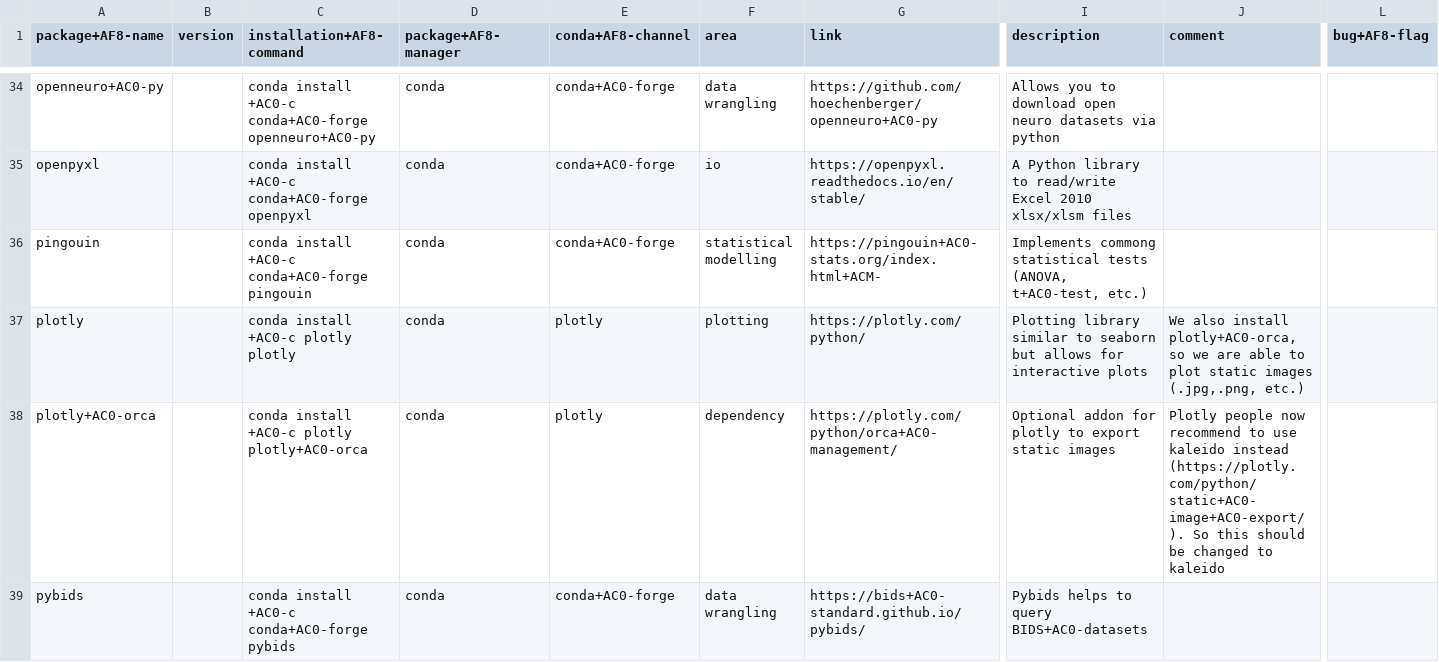
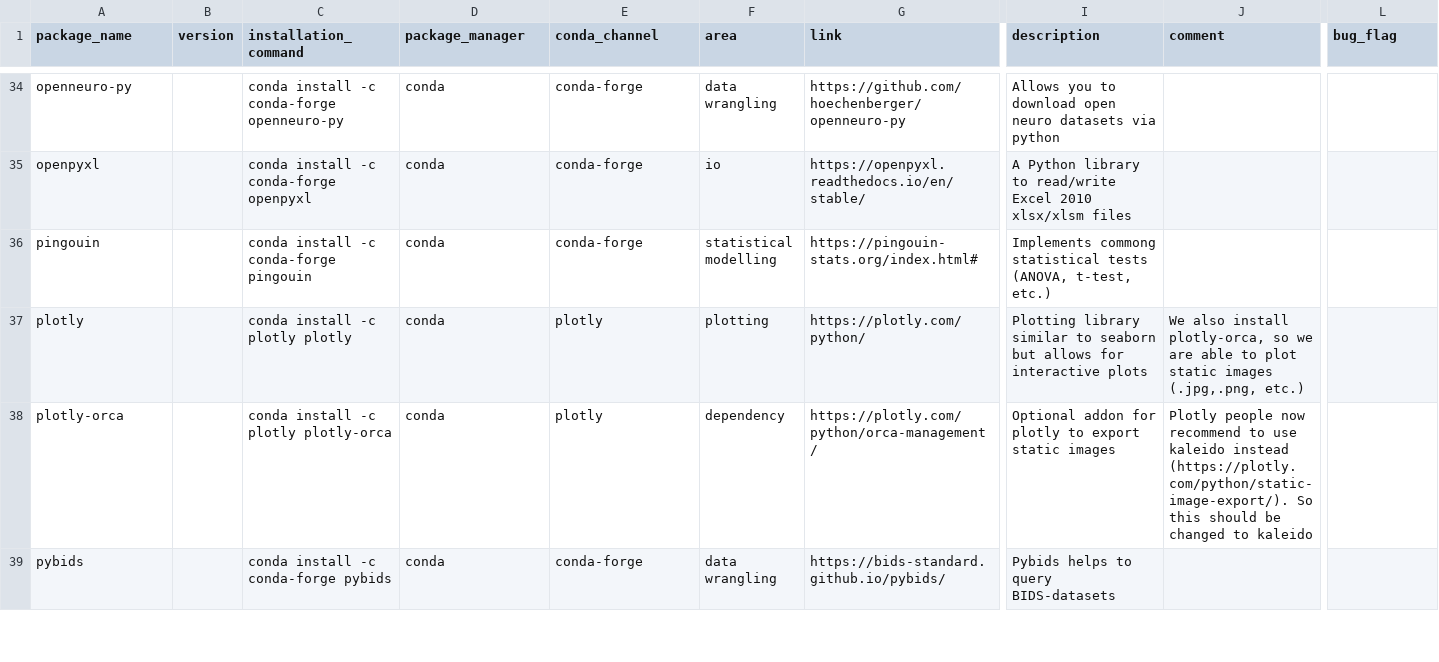
Before and after one commit to JohannesWiesner/csp_wiesner_johannes, a TSV file: environments/packages.tsv, drawn as a sheet; only a part is shown, gaps mark what is left out; the diff covers the shown part only; the diff names each change by its address in the sheet, - before the commit and + after, or states it on an @@ line.

```diff
--- a/environments/packages.tsv
+++ b/environments/packages.tsv
-A1: package+AF8-name
+A1: package_name
-C1: installation+AF8-command
+C1: installation_command
-D1: package+AF8-manager
+D1: package_manager
-E1: conda+AF8-channel
+E1: conda_channel
-L1: bug+AF8-flag
+L1: bug_flag
-A34 (package_name): openneuro+AC0-py
+A34 (package_name): openneuro-py
-C34 (installation_command): conda install +AC0-c conda+AC0-forge openneuro+AC0-py
+C34 (installation_command): conda install -c conda-forge openneuro-py
-E34:E36 (conda_channel): conda+AC0-forge
+E34:E36 (conda_channel): conda-forge
-G34 (link): https://github.com/hoechenberger/openneuro+AC0-py
+G34 (link): https://github.com/hoechenberger/openneuro-py
-C35 (installation_command): conda install +AC0-c conda+AC0-forge openpyxl
+C35 (installation_command): conda install -c conda-forge openpyxl
-C36 (installation_command): conda install +AC0-c conda+AC0-forge pingouin
+C36 (installation_command): conda install -c conda-forge pingouin
-G36 (link): https://pingouin+AC0-stats.org/index.html+ACM-
+G36 (link): https://pingouin-stats.org/index.html#
-I36 (description): …tests (ANOVA, t+AC0-test, etc.)
+I36 (description): …tests (ANOVA, t-test, etc.)
-C37 (installation_command): conda install +AC0-c plotly plotly
+C37 (installation_command): conda install -c plotly plotly
-J37 (comment): …also install plotly+AC0-orca, so we…
+J37 (comment): …also install plotly-orca, so we…
-A38 (package_name): plotly+AC0-orca
+A38 (package_name): plotly-orca
-C38 (installation_command): conda install +AC0-c plotly plotly+AC0-orca
+C38 (installation_command): conda install -c plotly plotly-orca
-G38 (link): https://plotly.com/python/orca+AC0-management/
+G38 (link): https://plotly.com/python/orca-management/
-J38 (comment): …kaleido instead (https://plotly.com/python/static+AC0-image+AC0-export/). So this…
+J38 (comment): …kaleido instead (https://plotly.com/python/static-image-export/). So this…
-C39 (installation_command): conda install +AC0-c conda+AC0-forge pybids
+C39 (installation_command): conda install -c conda-forge pybids
-E39 (conda_channel): conda+AC0-forge
+E39 (conda_channel): conda-forge
-G39 (link): https://bids+AC0-standard.github.io/pybids/
+G39 (link): https://bids-standard.github.io/pybids/
-I39 (description): Pybids helps to query BIDS+AC0-datasets
+I39 (description): Pybids helps to query BIDS-datasets
```
Also changed, not shown: 143 edited cells elsewhere in this file, 1 other file.
